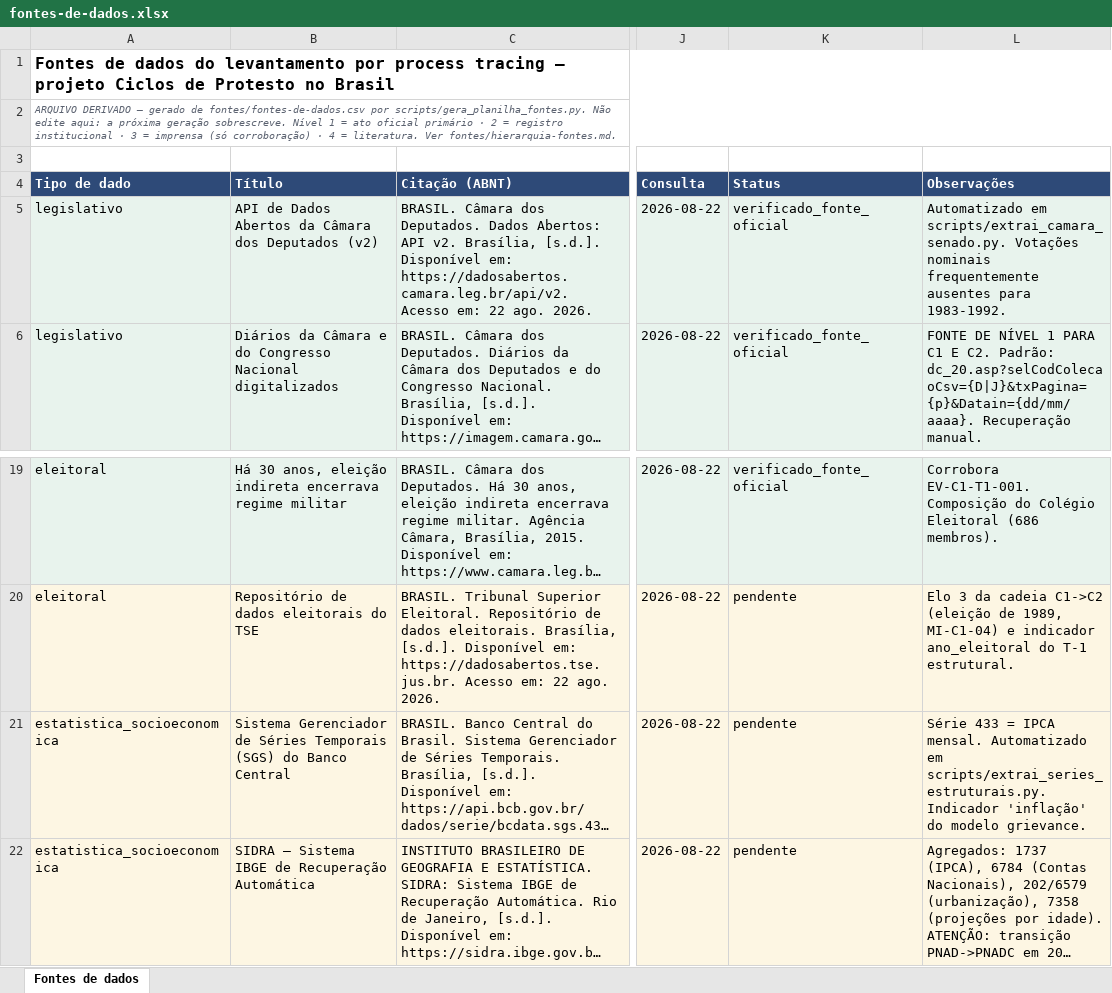
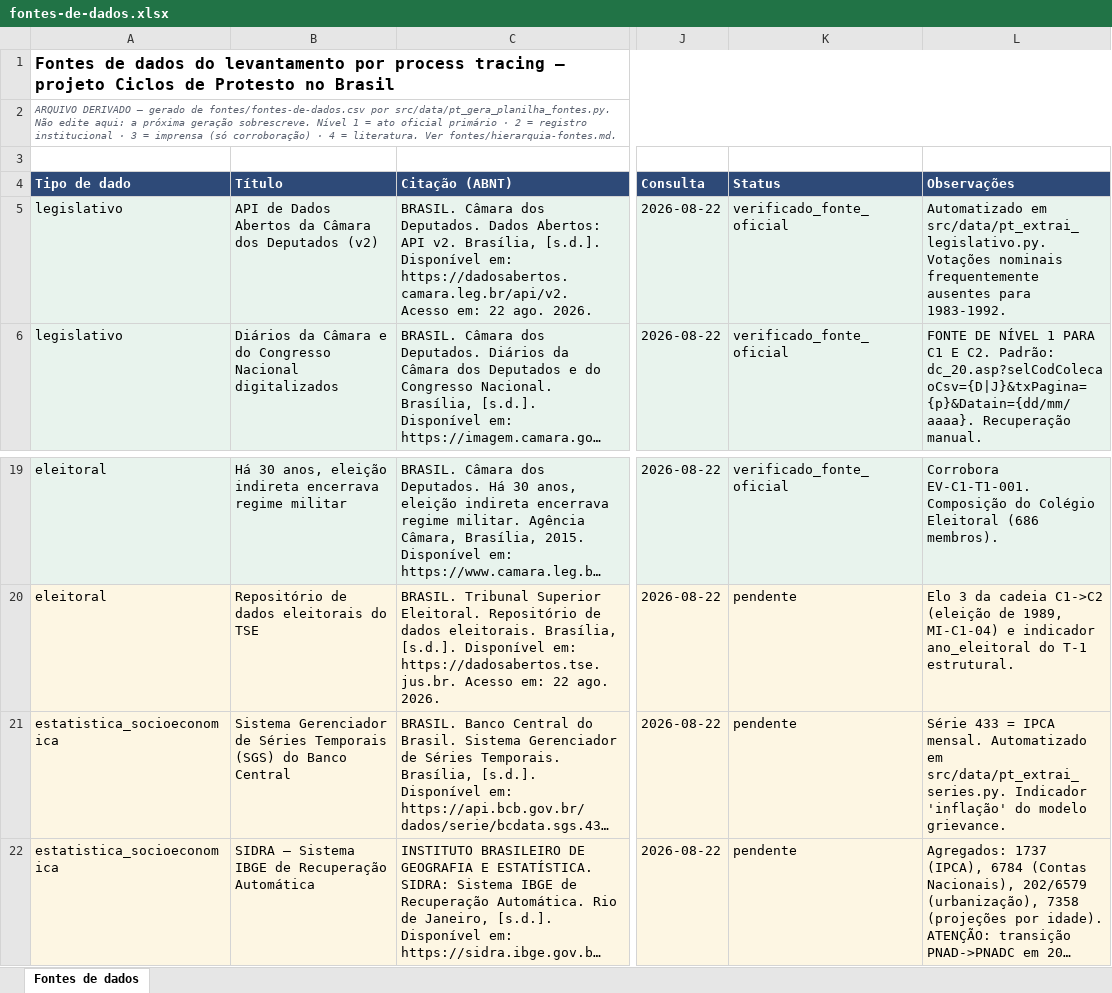
Before and after one commit to gustavopaccelli/ciclos-de-protestos, an Excel workbook: docs/process_tracing/fontes/fontes-de-dados.xlsx, sheet Fontes de dados, drawn as a sheet; only a part is shown, gaps mark what is left out; long unchanged cells end in …; values as stored, in another font and other column widths than the file's, no borders; the diff names each change by its address in the sheet, - before the commit and + after, or states it on an @@ line.

```diff
--- a/docs/process_tracing/fontes/fontes-de-dados.xlsx (sheet Fontes de dados)
+++ b/docs/process_tracing/fontes/fontes-de-dados.xlsx (sheet Fontes de dados)
-A2 (Tipo de dado): …fontes/fontes-de-dados.csv por scripts/gera_planilha_fontes.py. Não edite…
+A2 (Tipo de dado): …fontes/fontes-de-dados.csv por src/data/pt_gera_planilha_fontes.py. Não edite…
-L5 (Observações): Automatizado em scripts/extrai_camara_senado.py. Votações nominais…
+L5 (Observações): Automatizado em src/data/pt_extrai_legislativo.py. Votações nominais…
-L21 (Observações): …Automatizado em scripts/extrai_series_estruturais.py. Indicador 'inflação'…
+L21 (Observações): …Automatizado em src/data/pt_extrai_series.py. Indicador 'inflação'…
```
Also changed, not shown: 19 other files.
